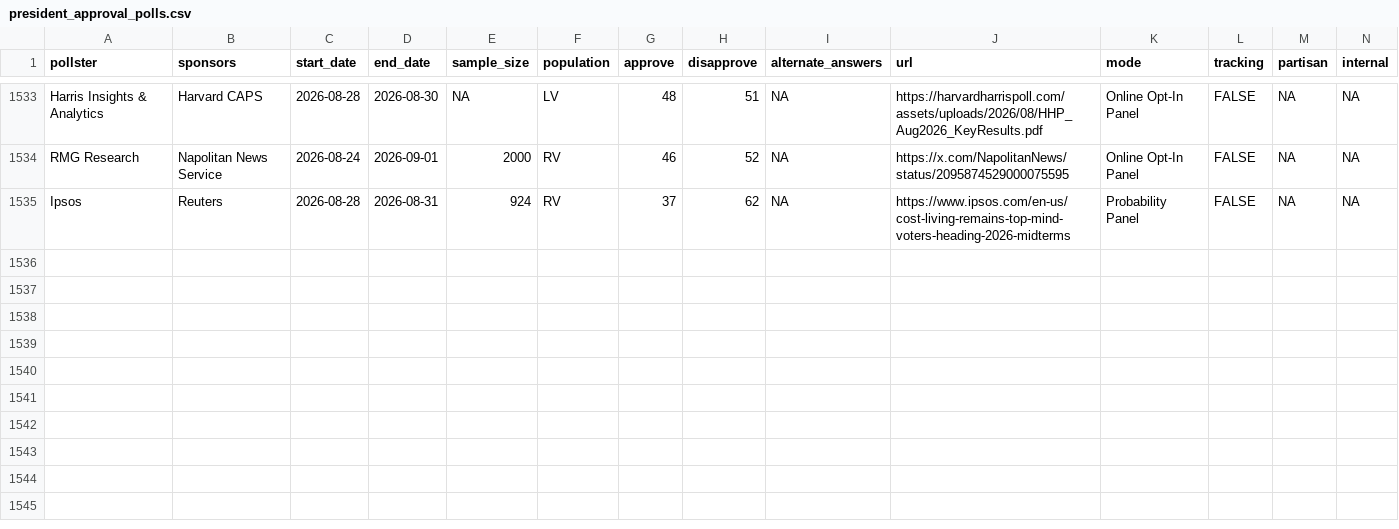
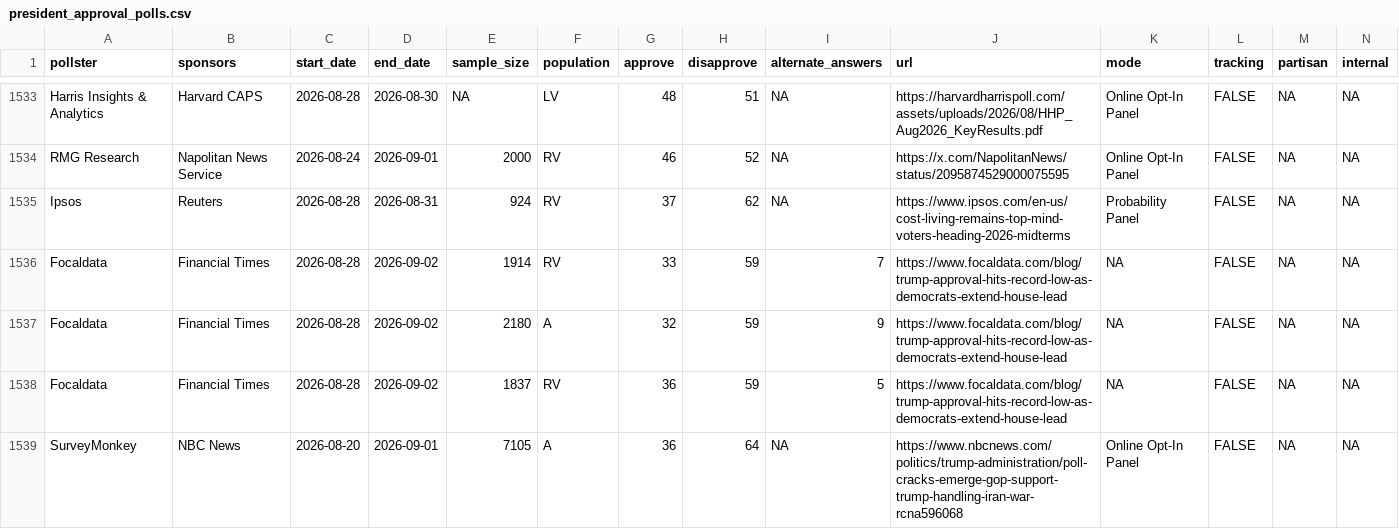
Before and after one commit to Hackquantumcpp/snoutcounter-backend, a CSV file: data/president_approval_polls.csv, drawn as a sheet; only a part is shown, gaps mark what is left out.

```diff
--- a/data/president_approval_polls.csv
+++ b/data/president_approval_polls.csv
@@ -1535 +1535,5 @@ RMG Research,Napolitan News Service,2026-08-24,2026-09-01,2000,RV,46,52,NA,https
 Ipsos,Reuters,2026-08-28,2026-08-31,924,RV,37,62,NA,https://www.ipsos.com/en-us/cost-living-remains-top-mind-voters-heading-2026-midterms,Probability Panel,FALSE,NA,NA
+Focaldata,Financial Times,2026-08-28,2026-09-02,1914,RV,33,59,7,https://www.focaldata.com/blog/trump-approval-hits-record-low-as-democrats-extend-house-lead,NA,FALSE,NA,NA
+Focaldata,Financial Times,2026-08-28,2026-09-02,2180,A,32,59,9,https://www.focaldata.com/blog/trump-approval-hits-record-low-as-democrats-extend-house-lead,NA,FALSE,NA,NA
+Focaldata,Financial Times,2026-08-28,2026-09-02,1837,RV,36,59,5,https://www.focaldata.com/blog/trump-approval-hits-record-low-as-democrats-extend-house-lead,NA,FALSE,NA,NA
+SurveyMonkey,NBC News,2026-08-20,2026-09-01,7105,A,36,64,NA,https://www.nbcnews.com/politics/trump-administration/poll-cracks-emerge-gop-support-trump-handling-iran-war-rcna596068,Online Opt-In Panel,FALSE,NA,NA
```
Also changed, not shown: averages/presidential_issue_approvals.csv, data/generic_ballot_polls.csv, 9 other files.
